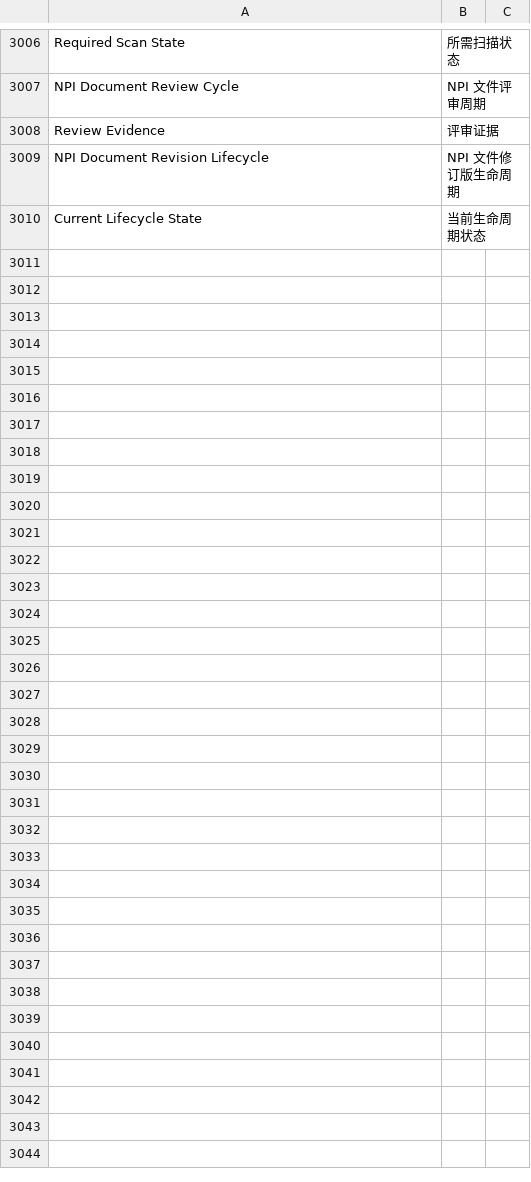
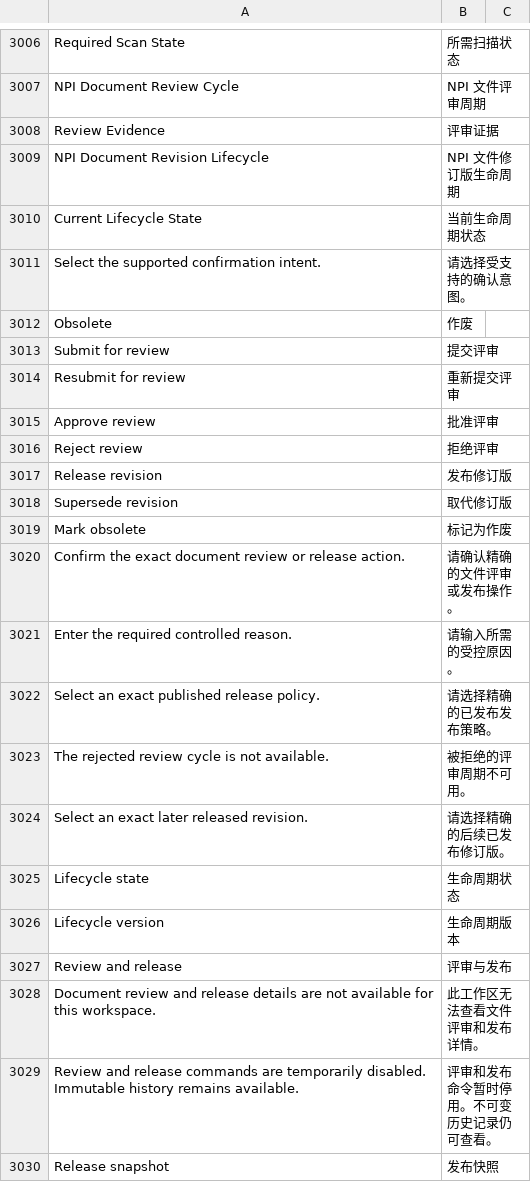
Before and after one commit to kaibowang-hash/jce_npi, a CSV file: apps/npi_core/npi_core/translations/zh.csv, drawn as a sheet; only a part is shown, gaps mark what is left out; the diff covers the shown part only; the diff names each change by its address in the sheet, - before the commit and + after, or states it on an @@ line.

```diff
--- a/apps/npi_core/npi_core/translations/zh.csv
+++ b/apps/npi_core/npi_core/translations/zh.csv
+row 3011: Select the supported confirmation intent. | 请选择受支持的确认意图。
+row 3012: Obsolete | 作废
+row 3013: Submit for review | 提交评审
+row 3014: Resubmit for review | 重新提交评审
+row 3015: Approve review | 批准评审
+row 3016: Reject review | 拒绝评审
+row 3017: Release revision | 发布修订版
+row 3018: Supersede revision | 取代修订版
+row 3019: Mark obsolete | 标记为作废
+row 3020: Confirm the exact document review or release action. | 请确认精确的文件评审或发布操作。
+row 3021: Enter the required controlled reason. | 请输入所需的受控原因。
+row 3022: Select an exact published release policy. | 请选择精确的已发布发布策略。
+row 3023: The rejected review cycle is not available. | 被拒绝的评审周期不可用。
+row 3024: Select an exact later released revision. | 请选择精确的后续已发布修订版。
+row 3025: Lifecycle state | 生命周期状态
+row 3026: Lifecycle version | 生命周期版本
+row 3027: Review and release | 评审与发布
+row 3028: Document review and release details are not available for this workspace. | 此工作区无法查看文件评审和发布详情。
+row 3029: Review and release commands are temporarily disabled. Immutable history remains available. | 评审和发布命令暂时停用。不可变历史记录仍可查看。
+row 3030: Release snapshot | 发布快照
```
Also changed, not shown: 25 added rows elsewhere in this file, apps/npi_core/npi_core/translations/zh-TW.csv, 28 other files.
